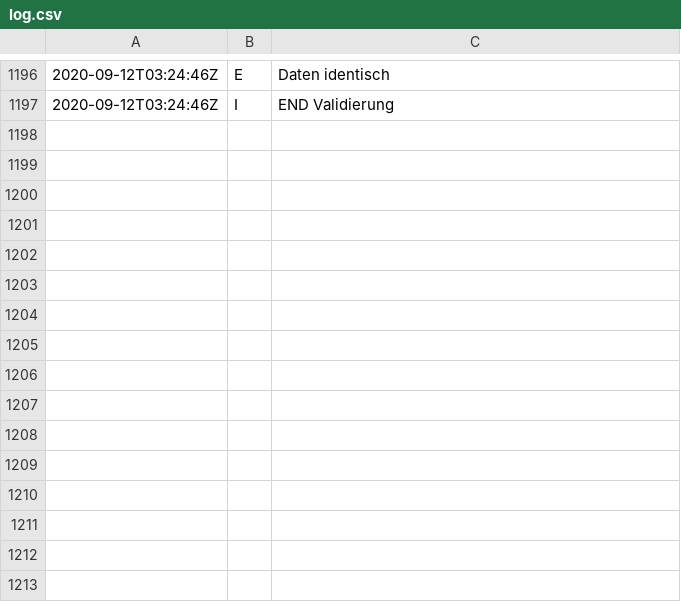
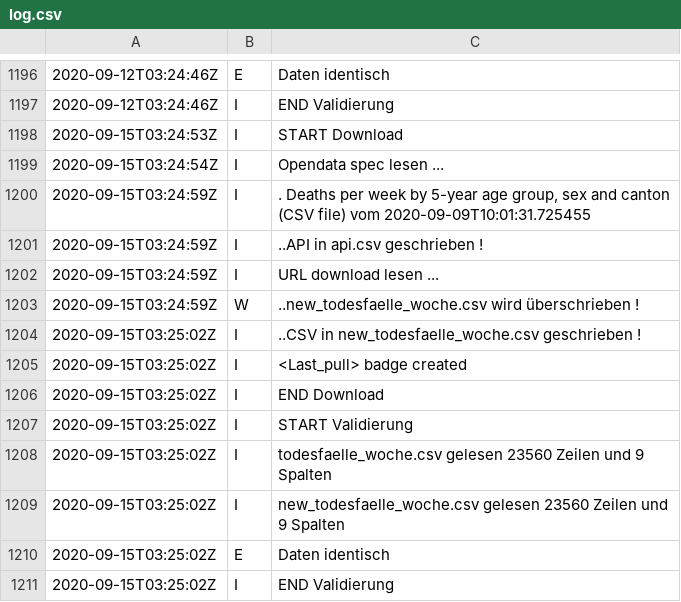
Before and after one commit to norman-ds/momo, a CSV file: data/log.csv, drawn as a sheet; only a part is shown, gaps mark what is left out; the diff names each change by its address in the sheet, - before the commit and + after, or states it on an @@ line.

```diff
--- a/data/log.csv
+++ b/data/log.csv
+row 1198: 2020-09-15T03:24:53Z | I | START Download
+row 1199: 2020-09-15T03:24:54Z | I | Opendata spec lesen ...
+row 1200: 2020-09-15T03:24:59Z | I | . Deaths per week by 5-year age group, sex and canton (CSV file) vom 2020-09-09T10:01:31.725455
+row 1201: 2020-09-15T03:24:59Z | I | ..API in api.csv geschrieben !
+row 1202: 2020-09-15T03:24:59Z | I | URL download lesen ...
+row 1203: 2020-09-15T03:24:59Z | W | ..new_todesfaelle_woche.csv wird überschrieben !
+row 1204: 2020-09-15T03:25:02Z | I | ..CSV in new_todesfaelle_woche.csv geschrieben !
+row 1205: 2020-09-15T03:25:02Z | I | <Last_pull> badge created
+row 1206: 2020-09-15T03:25:02Z | I | END Download
+row 1207: 2020-09-15T03:25:02Z | I | START Validierung
+row 1208: 2020-09-15T03:25:02Z | I | todesfaelle_woche.csv gelesen 23560 Zeilen und 9 Spalten
+row 1209: 2020-09-15T03:25:02Z | I | new_todesfaelle_woche.csv gelesen 23560 Zeilen und 9 Spalten
+row 1210: 2020-09-15T03:25:02Z | E | Daten identisch
+row 1211: 2020-09-15T03:25:02Z | I | END Validierung
```
Also changed, not shown: data/api.csv.
